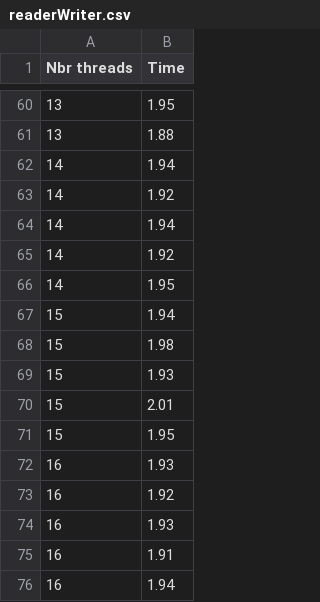
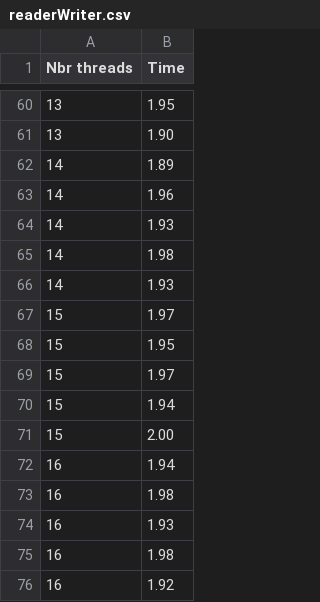
Before and after one commit to martinvm72/SysInf_P1, a CSV file: src/CSV/lpthread/readerWriter.csv, drawn as a sheet; only a part is shown, gaps mark what is left out; the diff covers the shown part only.

Commit message:
new time measures

```diff
--- a/src/CSV/lpthread/readerWriter.csv
+++ b/src/CSV/lpthread/readerWriter.csv
@@ -60,17 +60,17 @@ Nbr threads,Time
 13,1.95
-13,1.88
-14,1.94
-14,1.92
-14,1.94
-14,1.92
-14,1.95
+13,1.90
+14,1.89
+14,1.96
+14,1.93
+14,1.98
+14,1.93
+15,1.97
+15,1.95
+15,1.97
 15,1.94
-15,1.98
-15,1.93
-15,2.01
-15,1.95
+15,2.00
+16,1.94
+16,1.98
 16,1.93
+16,1.98
 16,1.92
-16,1.93
-16,1.91
-16,1.94
```
Also changed, not shown: 9 added rows, 9 removed rows and 42 edited cells elsewhere in this file, 1 other file.
